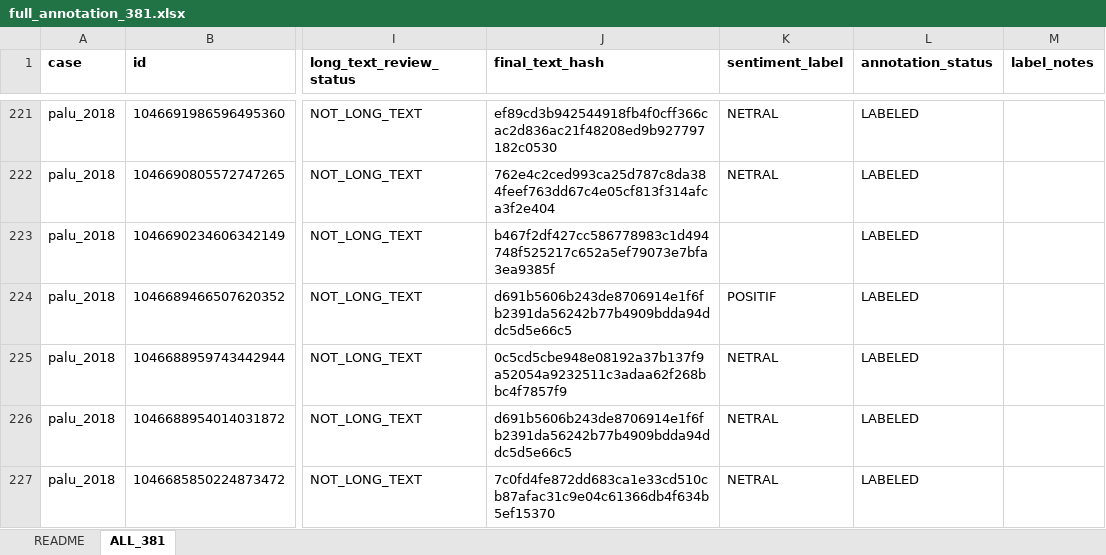
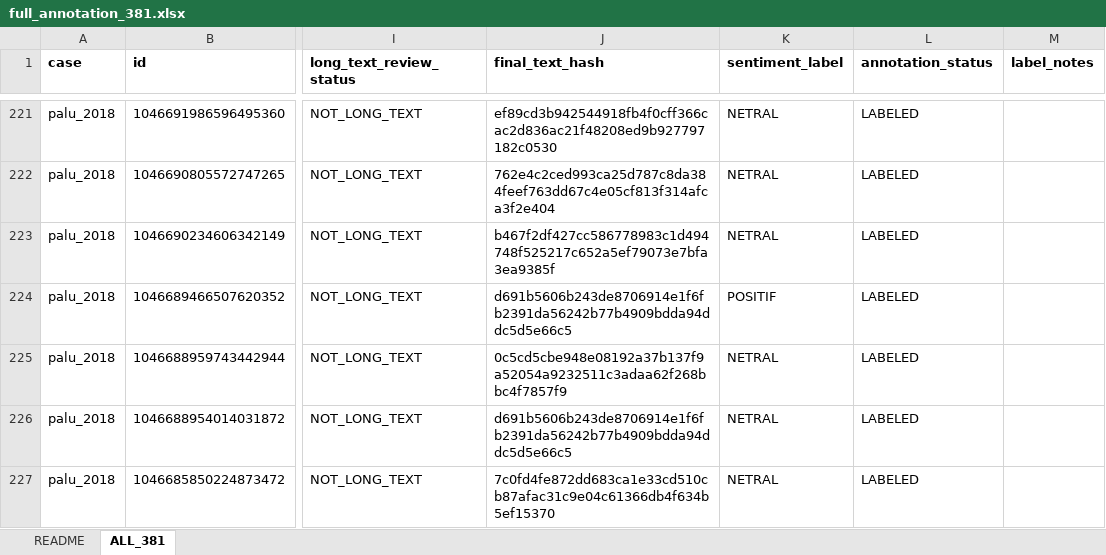
Before and after one commit to YusakSR/Penelitian-Sentimen-Bencana-Nasional, an Excel workbook: 03_Labeling/outputs/full_annotation/full_annotation_381.xlsx, sheet ALL_381, drawn as a sheet; only a part is shown, gaps mark what is left out; values as stored, in another font and other column widths than the file's, no borders; the diff names each change by its address in the sheet, - before the commit and + after, or states it on an @@ line.

Commit message:
fix label

```diff
--- a/03_Labeling/outputs/full_annotation/full_annotation_381.xlsx (sheet ALL_381)
+++ b/03_Labeling/outputs/full_annotation/full_annotation_381.xlsx (sheet ALL_381)
-K223 (sentiment_label): (empty)
+K223 (sentiment_label): NETRAL
```
